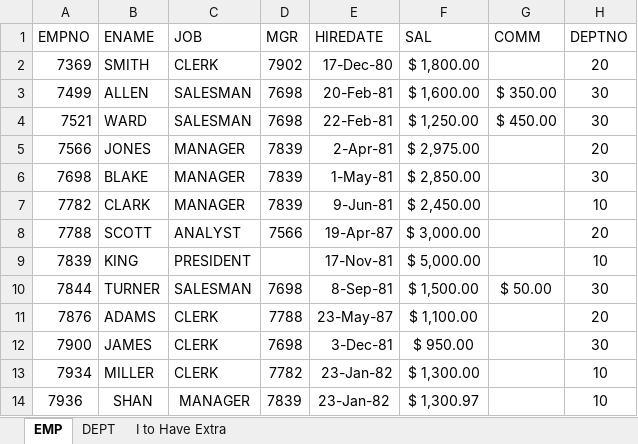
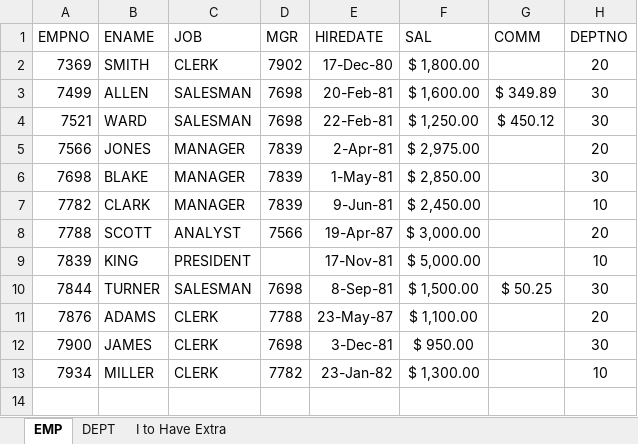
Before and after one commit to ShanKonduru/ExcelFileCoparisionPy, an Excel workbook: workbook2.xlsx, sheet EMP, drawn as a sheet; values as stored, in another font and other column widths than the file's, no borders; the diff names each change by its address in the sheet, - before the commit and + after, or states it on an @@ line.

```diff
--- a/workbook2.xlsx (sheet EMP)
+++ b/workbook2.xlsx (sheet EMP)
-G3 (COMM): $ 350.00
+G3 (COMM): $ 349.89
-G4 (COMM): $ 450.00
+G4 (COMM): $ 450.12
-G10 (COMM): $ 50.00
+G10 (COMM): $ 50.25
-row 14: 7936 | SHAN | MANAGER | 7839 | 23-Jan-82 | $ 1,300.97 |  | 10
```
Also changed, not shown: workbook1.xlsx, 10 other files.
